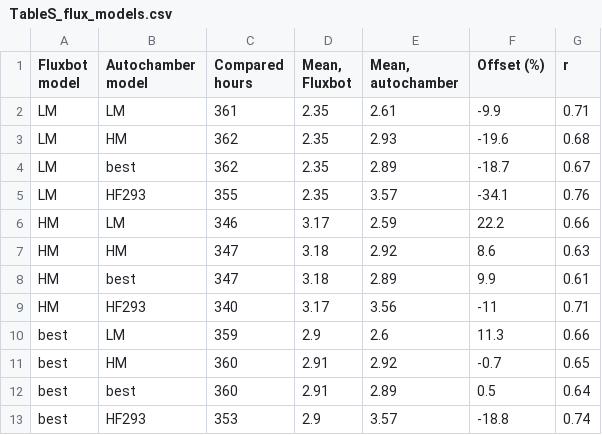
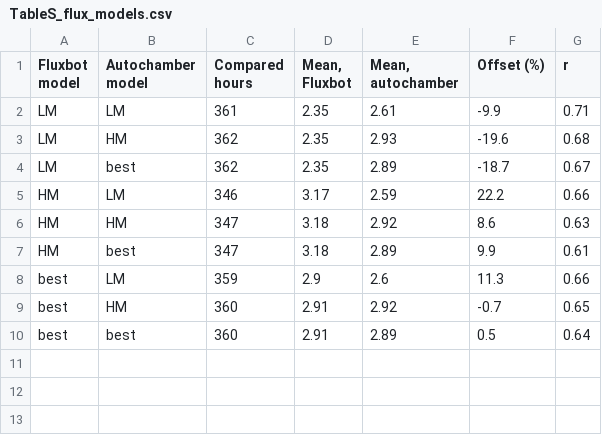
Before and after one commit to elizabethforbes/HarvardForest_fluxbot, a CSV file: manuscript_code/outputs/afm_revision/si_tables/TableS_flux_models.csv, drawn as a sheet.

```diff
--- a/manuscript_code/outputs/afm_revision/si_tables/TableS_flux_models.csv
+++ b/manuscript_code/outputs/afm_revision/si_tables/TableS_flux_models.csv
@@ -4,3 +4,2 @@
 "LM","best",362,2.35,2.89,-18.7,0.67
-"LM","HF293",355,2.35,3.57,-34.1,0.76
 "HM","LM",346,3.17,2.59,22.2,0.66
@@ -8,3 +7,2 @@
 "HM","best",347,3.18,2.89,9.9,0.61
-"HM","HF293",340,3.17,3.56,-11,0.71
 "best","LM",359,2.9,2.6,11.3,0.66
@@ -12,2 +10 @@
 "best","best",360,2.91,2.89,0.5,0.64
-"best","HF293",353,2.9,3.57,-18.8,0.74
```
Also changed, not shown: manuscript_code/outputs/afm_revision/si_tables/TableS_sensitivity.csv, 1 other file.
